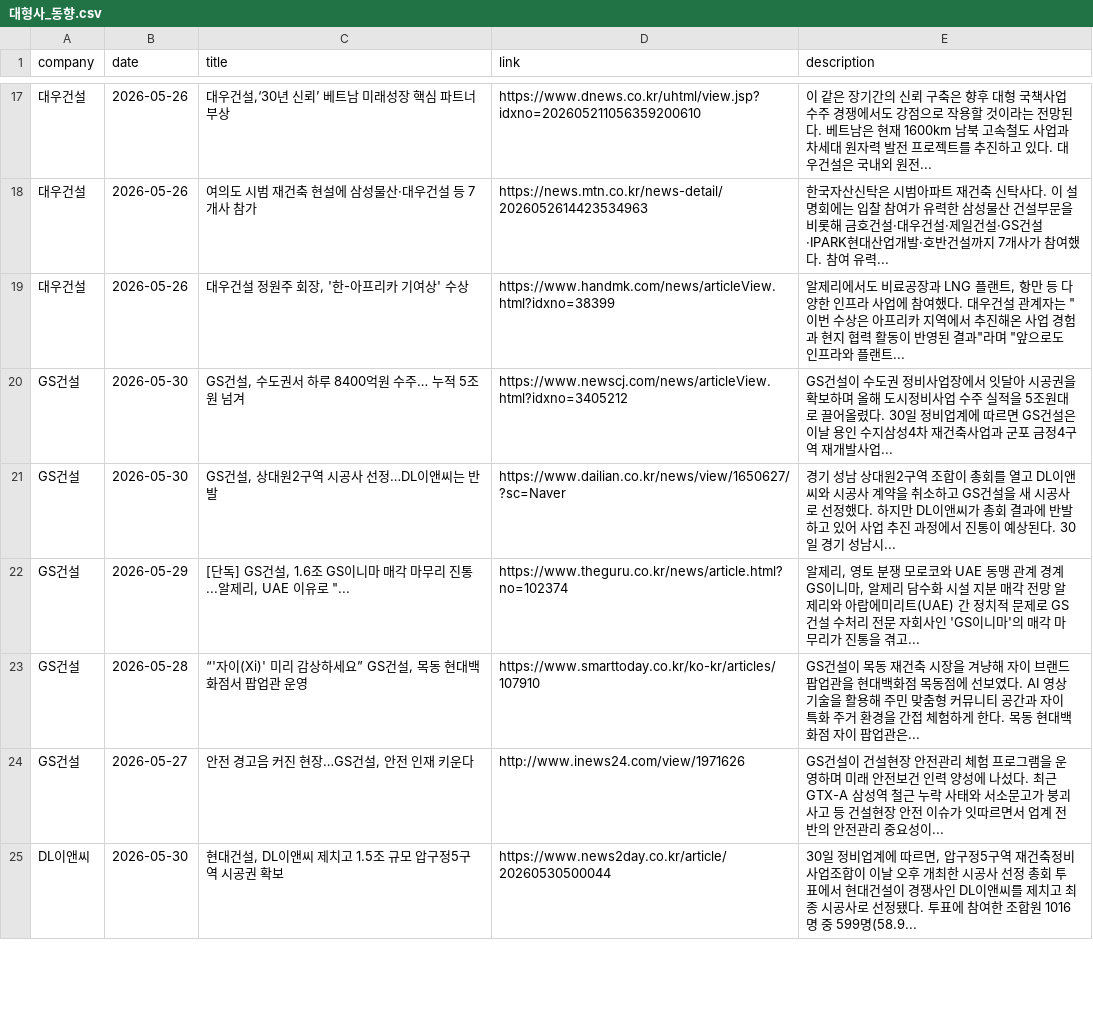
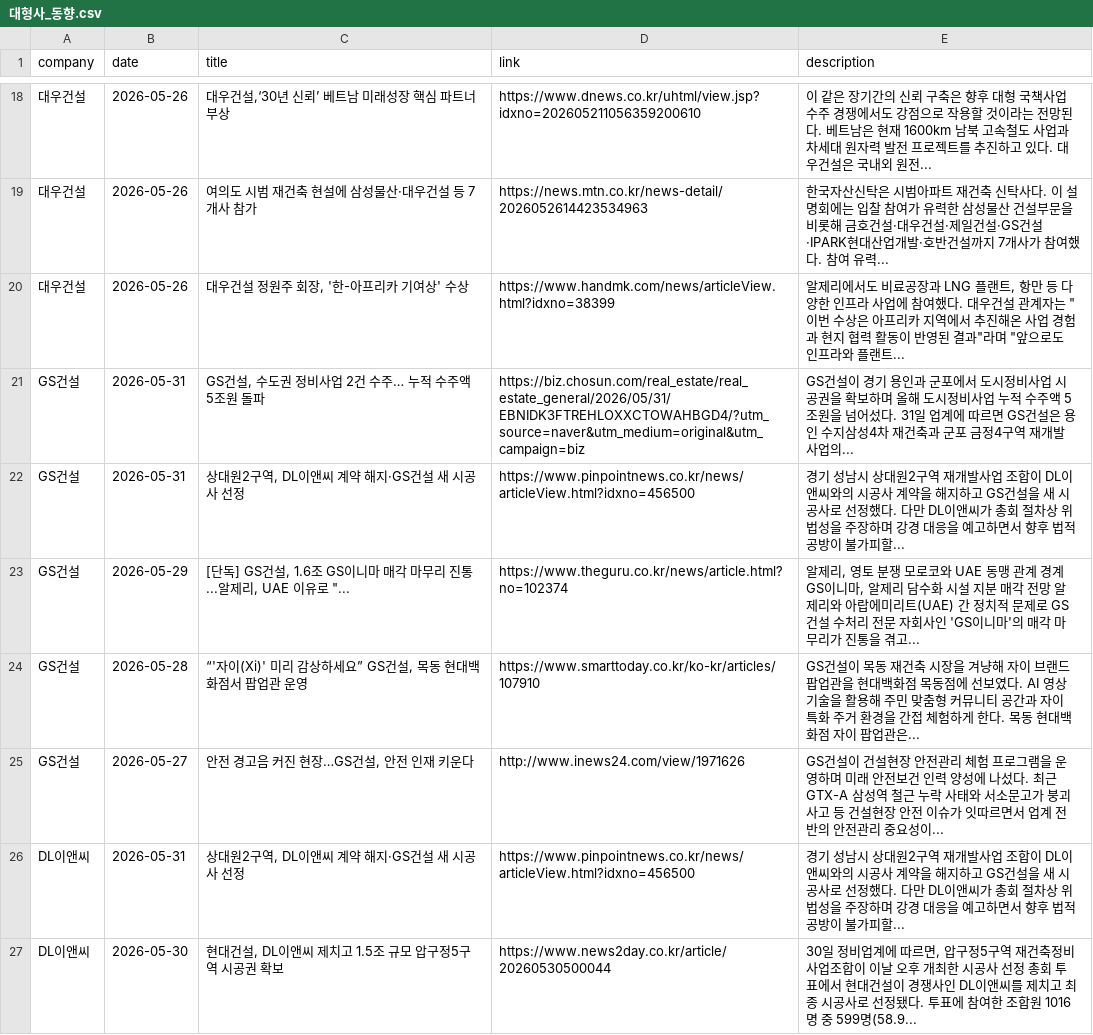
Before and after one commit to hdec-daily-news/hdec-competitors, a CSV file: 대형사_동향.csv, drawn as a sheet; only a part is shown, gaps mark what is left out; the diff covers the shown part only.

```diff
--- a/대형사_동향.csv
+++ b/대형사_동향.csv
@@ -19,4 +20,4 @@
 대우건설,2026-05-26,"대우건설 정원주 회장, '한-아프리카 기여상' 수상",https://www.handmk.com/news/articleView.html?idxno=38399,"알제리에서도 비료공장과 LNG 플랜트, 항만 등 다양한 인프라 사업에 참여했다. 대우건설 관계자는 ""이번 수상은 아프리카 지역에서 추진해온 사업 경험과 현지 협력 활동이 반영된 결과""라며 ""앞으로도 인프라와 플랜트... "
-GS건설,2026-05-30,"GS건설, 수도권서 하루 8400억원 수주… 누적 5조원 넘겨",https://www.newscj.com/news/articleView.html?idxno=3405212,GS건설이 수도권 정비사업장에서 잇달아 시공권을 확보하며 올해 도시정비사업 수주 실적을 5조원대로 끌어올렸다. 30일 정비업계에 따르면 GS건설은 이날 용인 수지삼성4차 재건축사업과 군포 금정4구역 재개발사업...
-GS건설,2026-05-30,"GS건설, 상대원2구역 시공사 선정…DL이앤씨는 반발",https://www.dailian.co.kr/news/view/1650627/?sc=Naver,경기 성남 상대원2구역 조합이 총회를 열고 DL이앤씨와 시공사 계약을 취소하고 GS건설을 새 시공사로 선정했다. 하지만 DL이앤씨가 총회 결과에 반발하고 있어 사업 추진 과정에서 진통이 예상된다. 30일 경기 성남시...
+GS건설,2026-05-31,"GS건설, 수도권 정비사업 2건 수주… 누적 수주액 5조원 돌파",https://biz.chosun.com/real_estate/real_estate_general/2026/05/31/EBNIDK3FTREHLOXXCTOWAHBGD4/?utm_source=naver&utm_medium=original&utm_campaign=biz,GS건설이 경기 용인과 군포에서 도시정비사업 시공권을 확보하며 올해 도시정비사업 누적 수주액 5조원을 넘어섰다. 31일 업계에 따르면 GS건설은 용인 수지삼성4차 재건축과 군포 금정4구역 재개발 사업의...
+GS건설,2026-05-31,"상대원2구역, DL이앤씨 계약 해지·GS건설 새 시공사 선정",https://www.pinpointnews.co.kr/news/articleView.html?idxno=456500,경기 성남시 상대원2구역 재개발사업 조합이 DL이앤씨와의 시공사 계약을 해지하고 GS건설을 새 시공사로 선정했다. 다만 DL이앤씨가 총회 절차상 위법성을 주장하며 강경 대응을 예고하면서 향후 법적 공방이 불가피할...
 GS건설,2026-05-29,"[단독] GS건설, 1.6조 GS이니마 매각 마무리 진통...알제리, UAE 이유로 ""...",https://www.theguru.co.kr/news/article.html?no=102374,"알제리, 영토 분쟁 모로코와 UAE 동맹 관계 경계 GS이니마, 알제리 담수화 시설 지분 매각 전망  알제리와 아랍에미리트(UAE) 간 정치적 문제로 GS건설 수처리 전문 자회사인 'GS이니마'의 매각 마무리가 진통을 겪고... "
@@ -24,2 +25,3 @@ GS건설,2026-05-28,"“'자이(Xi)' 미리 감상하세요” GS건설, 목동
 GS건설,2026-05-27,"안전 경고음 커진 현장…GS건설, 안전 인재 키운다",http://www.inews24.com/view/1971626,GS건설이 건설현장 안전관리 체험 프로그램을 운영하며 미래 안전보건 인력 양성에 나섰다. 최근 GTX-A 삼성역 철근 누락 사태와 서소문고가 붕괴 사고 등 건설현장 안전 이슈가 잇따르면서 업계 전반의 안전관리 중요성이...
+DL이앤씨,2026-05-31,"상대원2구역, DL이앤씨 계약 해지·GS건설 새 시공사 선정",https://www.pinpointnews.co.kr/news/articleView.html?idxno=456500,경기 성남시 상대원2구역 재개발사업 조합이 DL이앤씨와의 시공사 계약을 해지하고 GS건설을 새 시공사로 선정했다. 다만 DL이앤씨가 총회 절차상 위법성을 주장하며 강경 대응을 예고하면서 향후 법적 공방이 불가피할...
 DL이앤씨,2026-05-30,"현대건설, DL이앤씨 제치고 1.5조 규모 압구정5구역 시공권 확보",https://www.news2day.co.kr/article/20260530500044,"30일 정비업계에 따르면, 압구정5구역 재건축정비사업조합이 이날 오후 개최한 시공사 선정 총회 투표에서 현대건설이 경쟁사인 DL이앤씨를 제치고 최종 시공사로 선정됐다. 투표에 참여한 조합원 1016명 중 599명(58.9... "
```
Also changed, not shown: 5 added rows, 4 removed rows and 6 edited cells elsewhere in this file, 1 other file.
